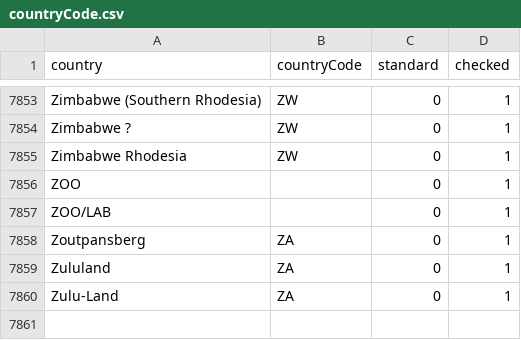
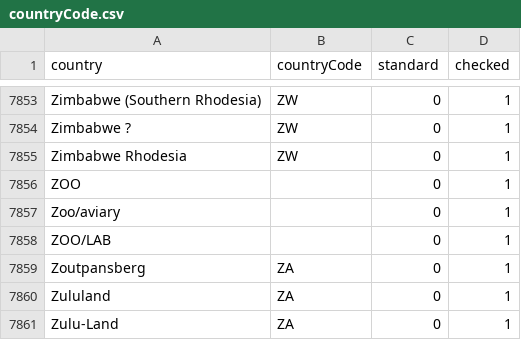
Before and after one commit to VertNet/DwCVocabs, a CSV file: vocabs/countryCode.csv, drawn as a sheet; only a part is shown, gaps mark what is left out; the diff names each change by its address in the sheet, - before the commit and + after, or states it on an @@ line.

```diff
--- a/vocabs/countryCode.csv
+++ b/vocabs/countryCode.csv
+row 7857: Zoo/aviary |  | 0 | 1
```
Also changed, not shown: 2 other files.
